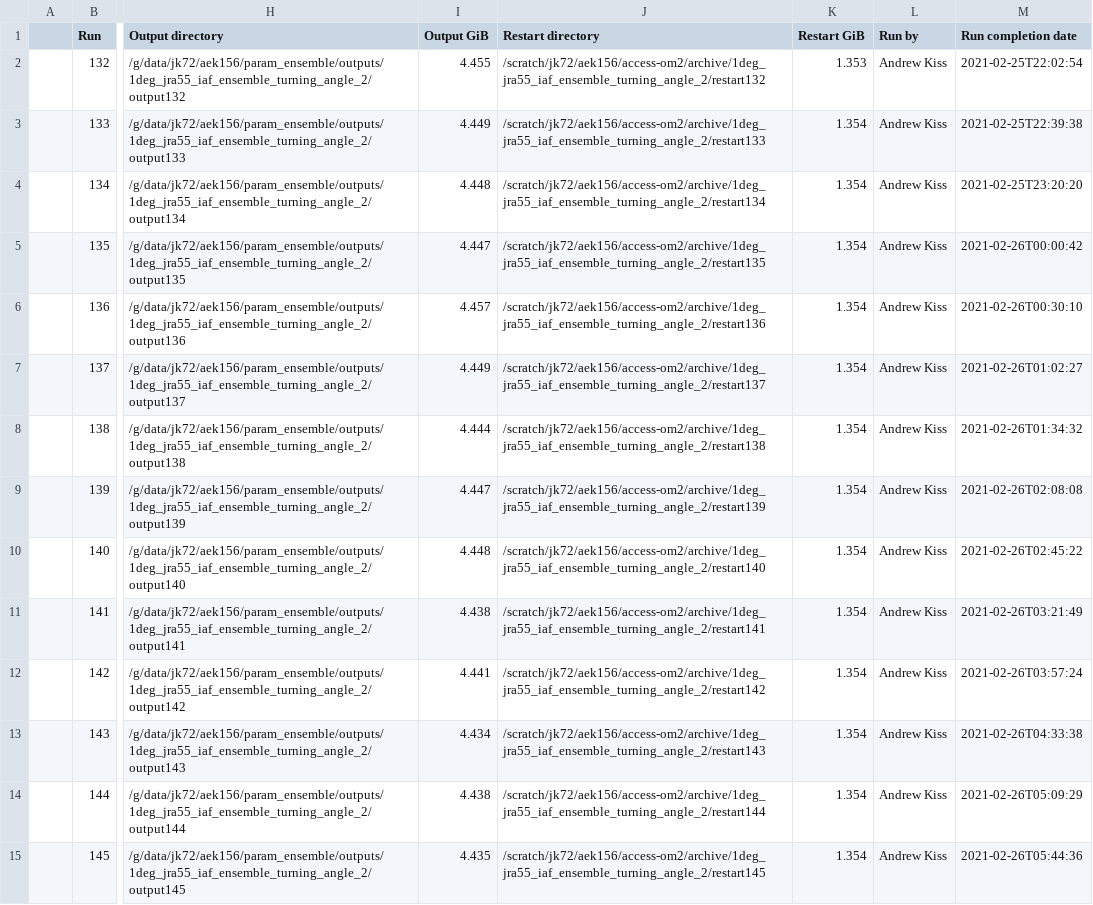
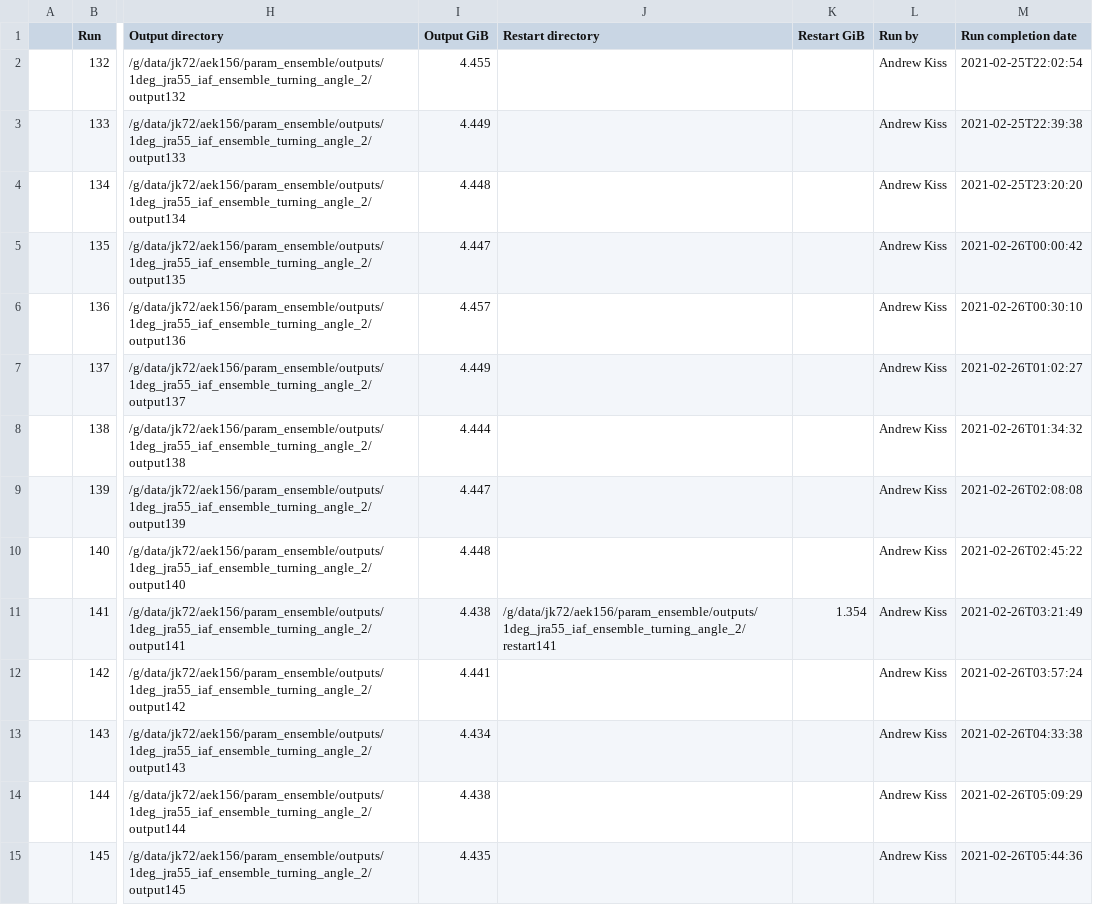
Before and after one commit to aekiss/1deg_jra55_iaf, a CSV file: run_summary_home_156_aek156_payu_param_ensemble_access-om2_1deg_jra55_iaf_ensemble_turning_angle_2.csv, drawn as a sheet; only a part is shown, gaps mark what is left out; the diff covers the shown part only; the diff names each change by its address in the sheet, - before the commit and + after, or states it on an @@ line.

Commit message:
update run summary

```diff
--- a/run_summary_home_156_aek156_payu_param_ensemble_access-om2_1deg_jra55_iaf_ensemble_turning_angle_2.csv
+++ b/run_summary_home_156_aek156_payu_param_ensemble_access-om2_1deg_jra55_iaf_ensemble_turning_angle_2.csv
-J2 (Restart directory): /scratch/jk72/aek156/access-om2/archive/1deg_jra55_iaf_ensemble_turning_angle_2/restart132
+J2 (Restart directory): (empty)
-K2 (Restart GiB): 1.353
+K2 (Restart GiB): (empty)
-J3 (Restart directory): /scratch/jk72/aek156/access-om2/archive/1deg_jra55_iaf_ensemble_turning_angle_2/restart133
+J3 (Restart directory): (empty)
-K3:K10 (Restart GiB): 1.354
+K3:K10 (Restart GiB): (empty)
-J4 (Restart directory): /scratch/jk72/aek156/access-om2/archive/1deg_jra55_iaf_ensemble_turning_angle_2/restart134
+J4 (Restart directory): (empty)
-J5 (Restart directory): /scratch/jk72/aek156/access-om2/archive/1deg_jra55_iaf_ensemble_turning_angle_2/restart135
+J5 (Restart directory): (empty)
-J6 (Restart directory): /scratch/jk72/aek156/access-om2/archive/1deg_jra55_iaf_ensemble_turning_angle_2/restart136
+J6 (Restart directory): (empty)
-J7 (Restart directory): /scratch/jk72/aek156/access-om2/archive/1deg_jra55_iaf_ensemble_turning_angle_2/restart137
+J7 (Restart directory): (empty)
-J8 (Restart directory): /scratch/jk72/aek156/access-om2/archive/1deg_jra55_iaf_ensemble_turning_angle_2/restart138
+J8 (Restart directory): (empty)
-J9 (Restart directory): /scratch/jk72/aek156/access-om2/archive/1deg_jra55_iaf_ensemble_turning_angle_2/restart139
+J9 (Restart directory): (empty)
-J10 (Restart directory): /scratch/jk72/aek156/access-om2/archive/1deg_jra55_iaf_ensemble_turning_angle_2/restart140
+J10 (Restart directory): (empty)
-J11 (Restart directory): /scratch/jk72/aek156/access-om2/archive/1deg_jra55_iaf_ensemble_turning_angle_2/restart141
+J11 (Restart directory): /g/data/jk72/aek156/param_ensemble/outputs/1deg_jra55_iaf_ensemble_turning_angle_2/restart141
-J12 (Restart directory): /scratch/jk72/aek156/access-om2/archive/1deg_jra55_iaf_ensemble_turning_angle_2/restart142
+J12 (Restart directory): (empty)
-K12:K15 (Restart GiB): 1.354
+K12:K15 (Restart GiB): (empty)
-J13 (Restart directory): /scratch/jk72/aek156/access-om2/archive/1deg_jra55_iaf_ensemble_turning_angle_2/restart143
+J13 (Restart directory): (empty)
-J14 (Restart directory): /scratch/jk72/aek156/access-om2/archive/1deg_jra55_iaf_ensemble_turning_angle_2/restart144
+J14 (Restart directory): (empty)
-J15 (Restart directory): /scratch/jk72/aek156/access-om2/archive/1deg_jra55_iaf_ensemble_turning_angle_2/restart145
+J15 (Restart directory): (empty)
```
Also changed, not shown: 80 edited cells elsewhere in this file.
